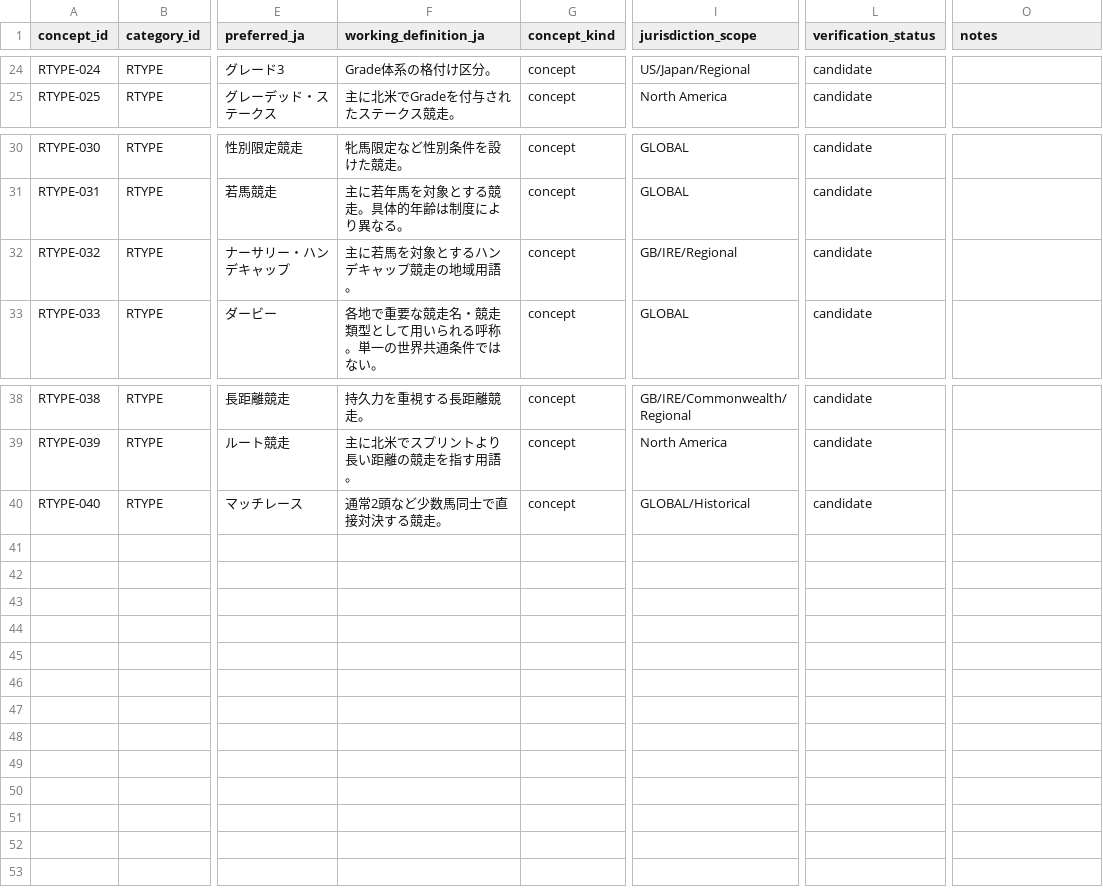
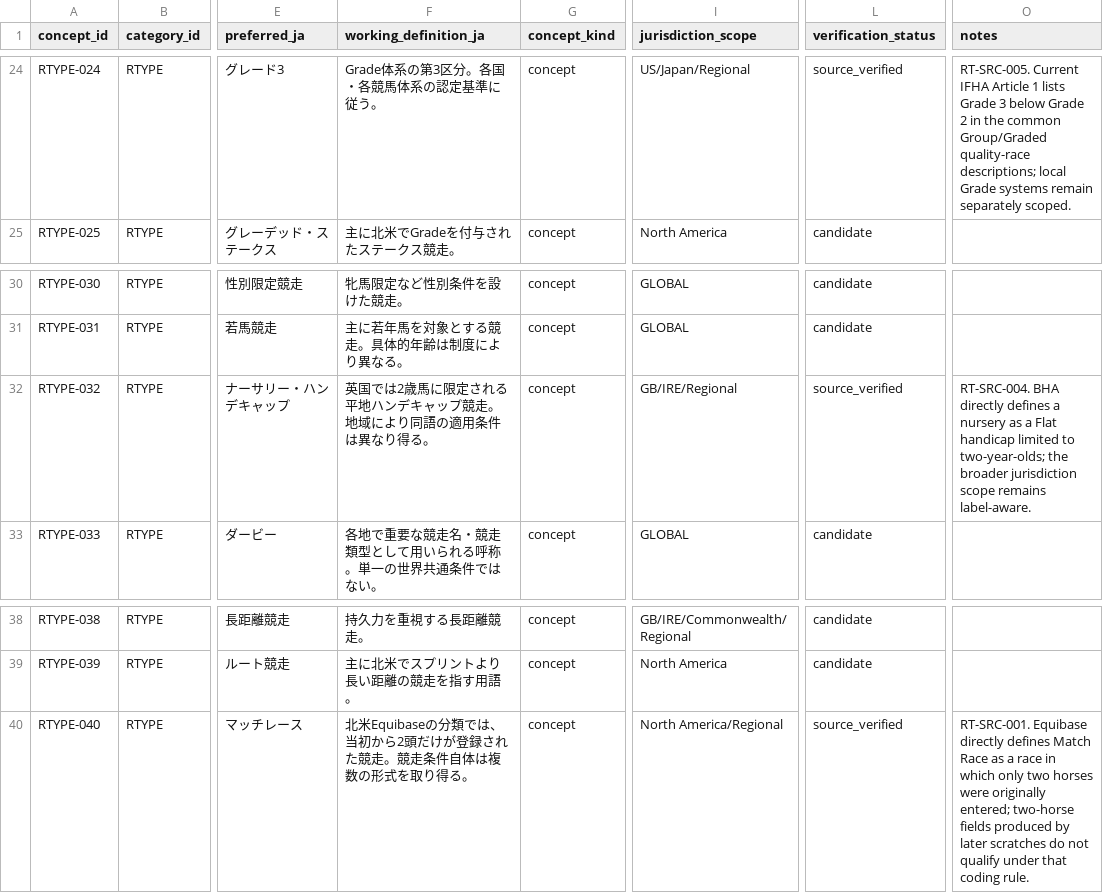
Before and after one commit to badjoke-lab/where-horses-run, a TSV file: data/glossary-master/concepts/02-rtype.tsv, drawn as a sheet; only a part is shown, gaps mark what is left out; the diff covers the shown part only; the diff names each change by its address in the sheet, - before the commit and + after, or states it on an @@ line.

Commit message:
data: verify race-type and class terminology

```diff
--- a/data/glossary-master/concepts/02-rtype.tsv
+++ b/data/glossary-master/concepts/02-rtype.tsv
-F24 (working_definition_ja): Grade体系の格付け区分。
+F24 (working_definition_ja): Grade体系の第3区分。各国・各競馬体系の認定基準に従う。
-L24 (verification_status): candidate
+L24 (verification_status): source_verified
-O24 (notes): (empty)
+O24 (notes): RT-SRC-005. Current IFHA Article 1 lists Grade 3 below Grade 2 in the common Group/Graded quality-race descriptions; local Grade systems remain separately scoped.
-F32 (working_definition_ja): 主に若馬を対象とするハンデキャップ競走の地域用語。
+F32 (working_definition_ja): 英国では2歳馬に限定される平地ハンデキャップ競走。地域により同語の適用条件は異なり得る。
-L32 (verification_status): candidate
+L32 (verification_status): source_verified
-O32 (notes): (empty)
+O32 (notes): RT-SRC-004. BHA directly defines a nursery as a Flat handicap limited to two-year-olds; the broader jurisdiction scope remains label-aware.
-F40 (working_definition_ja): 通常2頭など少数馬同士で直接対決する競走。
+F40 (working_definition_ja): 北米Equibaseの分類では、当初から2頭だけが登録された競走。競走条件自体は複数の形式を取り得る。
-I40 (jurisdiction_scope): GLOBAL/Historical
+I40 (jurisdiction_scope): North America/Regional
-L40 (verification_status): candidate
+L40 (verification_status): source_verified
-O40 (notes): (empty)
+O40 (notes): RT-SRC-001. Equibase directly defines Match Race as a race in which only two horses were originally entered; two-horse fields produced by later scratches do not qualify under that coding rule.
```
Also changed, not shown: 39 edited cells elsewhere in this file.
